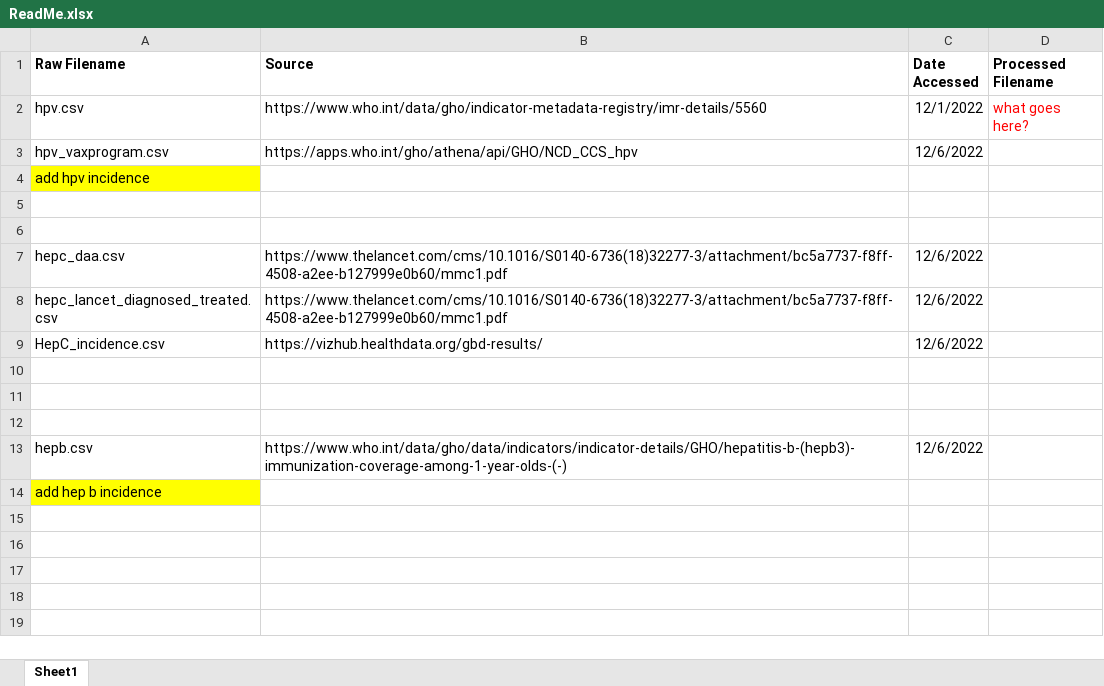
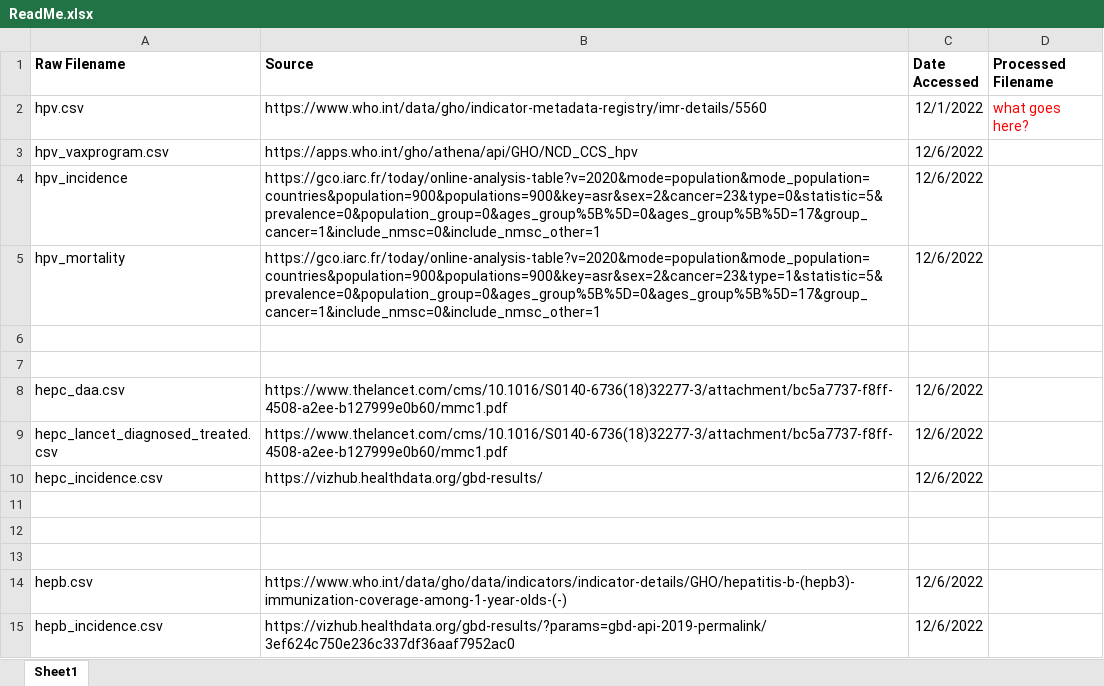
Before and after one commit to abilinski/HepC_Challenge, an Excel workbook: 0_Data/ReadMe.xlsx, sheet Sheet1, drawn as a sheet; values as stored, in another font and other column widths than the file's, no borders; removed rows and columns are numbered as before the commit, all else as after; the diff names each change by its address in the sheet, - before the commit and + after, or states it on an @@ line.

Commit message:
all sources

```diff
--- a/0_Data/ReadMe.xlsx (sheet Sheet1)
+++ b/0_Data/ReadMe.xlsx (sheet Sheet1)
-row 4: add hpv incidence
+row 4: hpv_incidence | https://gco.iarc.fr/today/online-analysis-table?v=2020&mode=population&mode_population=countries&population=900&populations=900&key=asr&sex=2&cancer=23&type=0&statistic=5&prevalence=0&population_group=0&ages_group%5B%5D=0&ages_group%5B%5D=17&group_cancer=1&include_nmsc=0&include_nmsc_other=1 | 12/6/2022
+row 5: hpv_mortality | https://gco.iarc.fr/today/online-analysis-table?v=2020&mode=population&mode_population=countries&population=900&populations=900&key=asr&sex=2&cancer=23&type=1&statistic=5&prevalence=0&population_group=0&ages_group%5B%5D=0&ages_group%5B%5D=17&group_cancer=1&include_nmsc=0&include_nmsc_other=1 | 12/6/2022
-A10 (Raw Filename): HepC_incidence.csv
+A10 (Raw Filename): hepc_incidence.csv
-row 14: add hep b incidence
+row 15: hepb_incidence.csv | https://vizhub.healthdata.org/gbd-results/?params=gbd-api-2019-permalink/3ef624c750e236c337df36aaf7952ac0 | 12/6/2022
```
